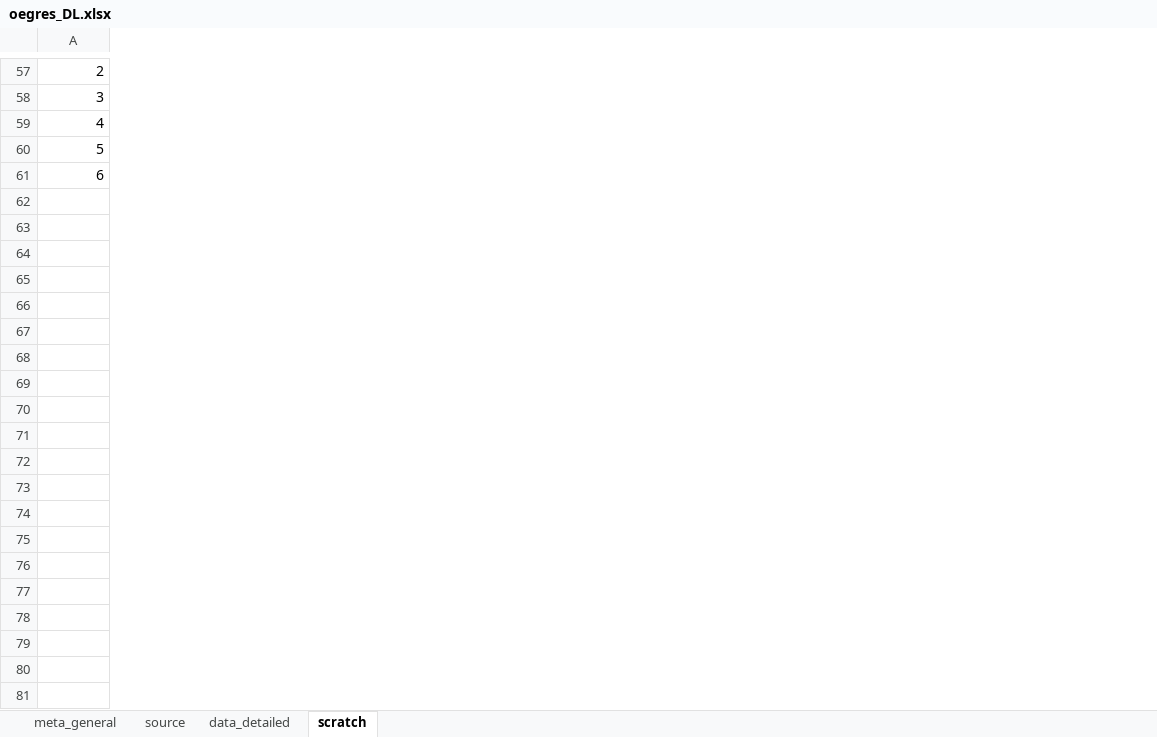
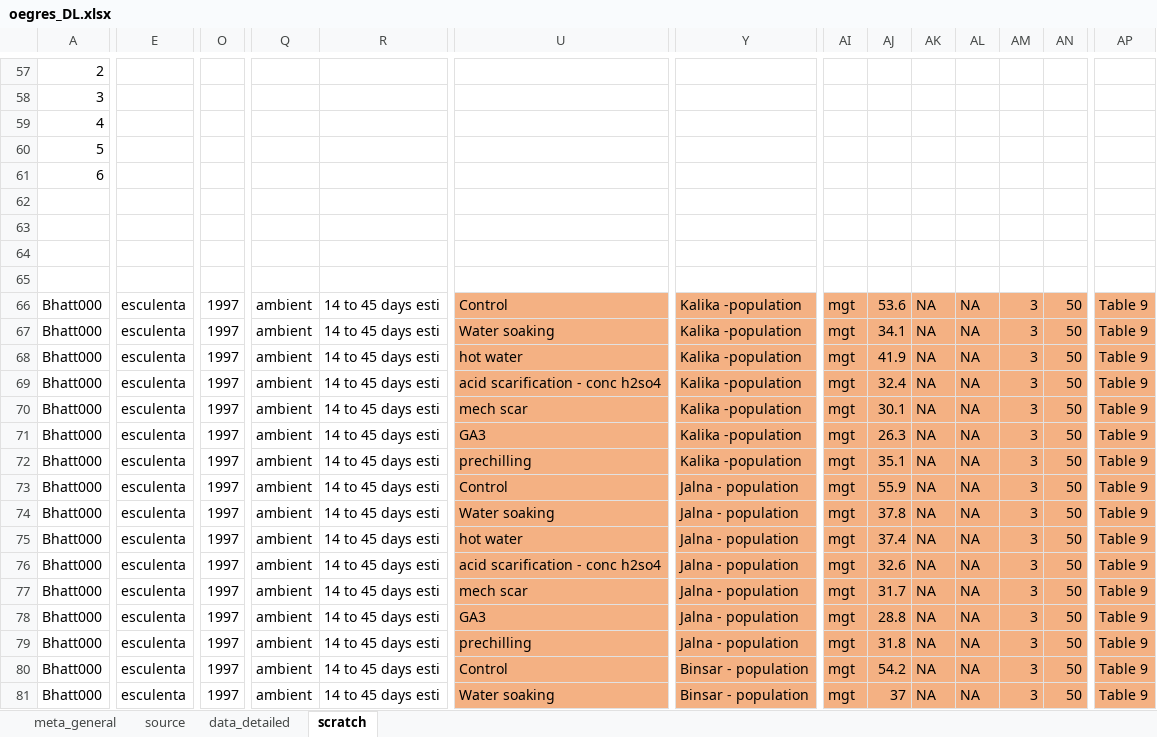
Before and after one commit to lizzieinvancouver/egret, an Excel workbook: data/oegres_DL.xlsx, sheet scratch, drawn as a sheet; only a part is shown, gaps mark what is left out; values as stored, in another font and other column widths than the file's, no borders; rows hold the shown columns only; the diff covers the shown part only; the diff names each change by its address in the sheet, - before the commit and + after, or states it on an @@ line.

```diff
--- a/data/oegres_DL.xlsx (sheet scratch)
+++ b/data/oegres_DL.xlsx (sheet scratch)
+column E, empty
+column O, empty
+column Q, empty
+column R, empty
+column U, empty
+column Y, empty
+column AI, empty
+column AJ, empty
+column AK, empty
+column AL, empty
+column AM, empty
+column AN, empty
+column AP, empty
+row 62: (empty)
+row 63: (empty)
+row 64: (empty)
+row 65: (empty)
+row 66: Bhatt000 | esculenta | 1997 | ambient | 14 to 45 days esti | Control | Kalika -population | mgt | 53.6 | NA | NA | 3 | 50 | Table 9
+row 67: Bhatt000 | esculenta | 1997 | ambient | 14 to 45 days esti | Water soaking | Kalika -population | mgt | 34.1 | NA | NA | 3 | 50 | Table 9
+row 68: Bhatt000 | esculenta | 1997 | ambient | 14 to 45 days esti | hot water | Kalika -population | mgt | 41.9 | NA | NA | 3 | 50 | Table 9
+row 69: Bhatt000 | esculenta | 1997 | ambient | 14 to 45 days esti | acid scarification - conc h2so4 | Kalika -population | mgt | 32.4 | NA | NA | 3 | 50 | Table 9
+row 70: Bhatt000 | esculenta | 1997 | ambient | 14 to 45 days esti | mech scar | Kalika -population | mgt | 30.1 | NA | NA | 3 | 50 | Table 9
+row 71: Bhatt000 | esculenta | 1997 | ambient | 14 to 45 days esti | GA3 | Kalika -population | mgt | 26.3 | NA | NA | 3 | 50 | Table 9
+row 72: Bhatt000 | esculenta | 1997 | ambient | 14 to 45 days esti | prechilling | Kalika -population | mgt | 35.1 | NA | NA | 3 | 50 | Table 9
+row 73: Bhatt000 | esculenta | 1997 | ambient | 14 to 45 days esti | Control | Jalna - population | mgt | 55.9 | NA | NA | 3 | 50 | Table 9
+row 74: Bhatt000 | esculenta | 1997 | ambient | 14 to 45 days esti | Water soaking | Jalna - population | mgt | 37.8 | NA | NA | 3 | 50 | Table 9
+row 75: Bhatt000 | esculenta | 1997 | ambient | 14 to 45 days esti | hot water | Jalna - population | mgt | 37.4 | NA | NA | 3 | 50 | Table 9
+row 76: Bhatt000 | esculenta | 1997 | ambient | 14 to 45 days esti | acid scarification - conc h2so4 | Jalna - population | mgt | 32.6 | NA | NA | 3 | 50 | Table 9
+row 77: Bhatt000 | esculenta | 1997 | ambient | 14 to 45 days esti | mech scar | Jalna - population | mgt | 31.7 | NA | NA | 3 | 50 | Table 9
+row 78: Bhatt000 | esculenta | 1997 | ambient | 14 to 45 days esti | GA3 | Jalna - population | mgt | 28.8 | NA | NA | 3 | 50 | Table 9
+row 79: Bhatt000 | esculenta | 1997 | ambient | 14 to 45 days esti | prechilling | Jalna - population | mgt | 31.8 | NA | NA | 3 | 50 | Table 9
+row 80: Bhatt000 | esculenta | 1997 | ambient | 14 to 45 days esti | Control | Binsar - population | mgt | 54.2 | NA | NA | 3 | 50 | Table 9
+row 81: Bhatt000 | esculenta | 1997 | ambient | 14 to 45 days esti | Water soaking | Binsar - population | mgt | 37 | NA | NA | 3 | 50 | Table 9
```
Also changed, not shown: 14 added rows, 9 removed rows, 15 added columns, 15 removed columns and 96 edited cells elsewhere in this sheet, sheet data_detailed, sheet meta_general, sheet source.
